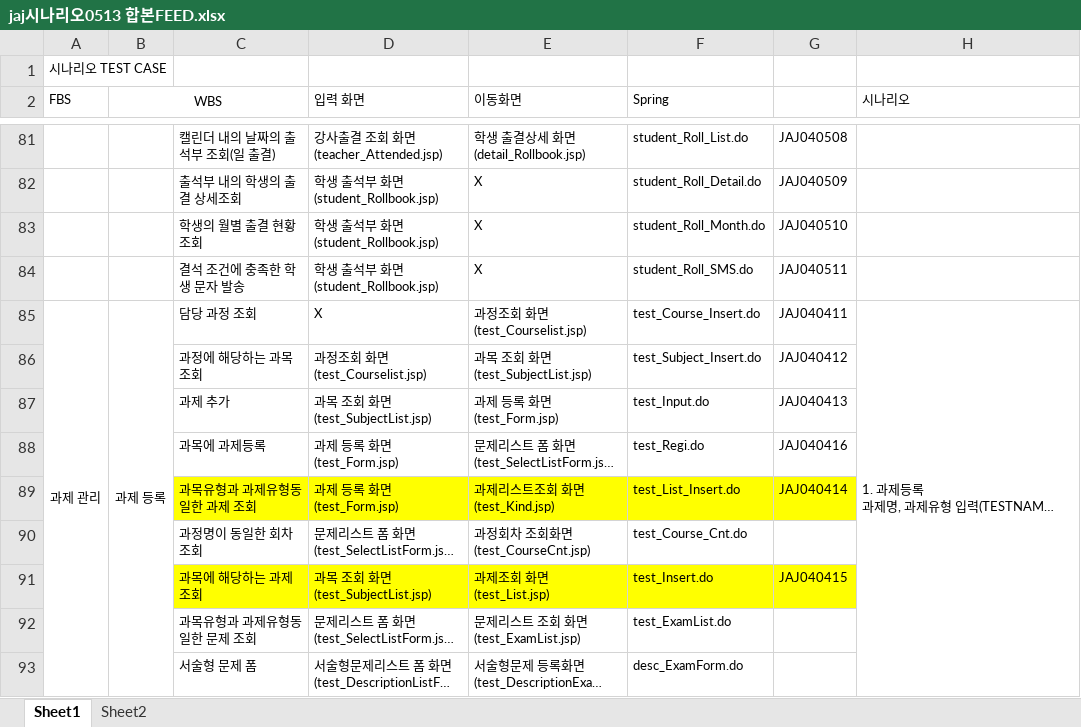
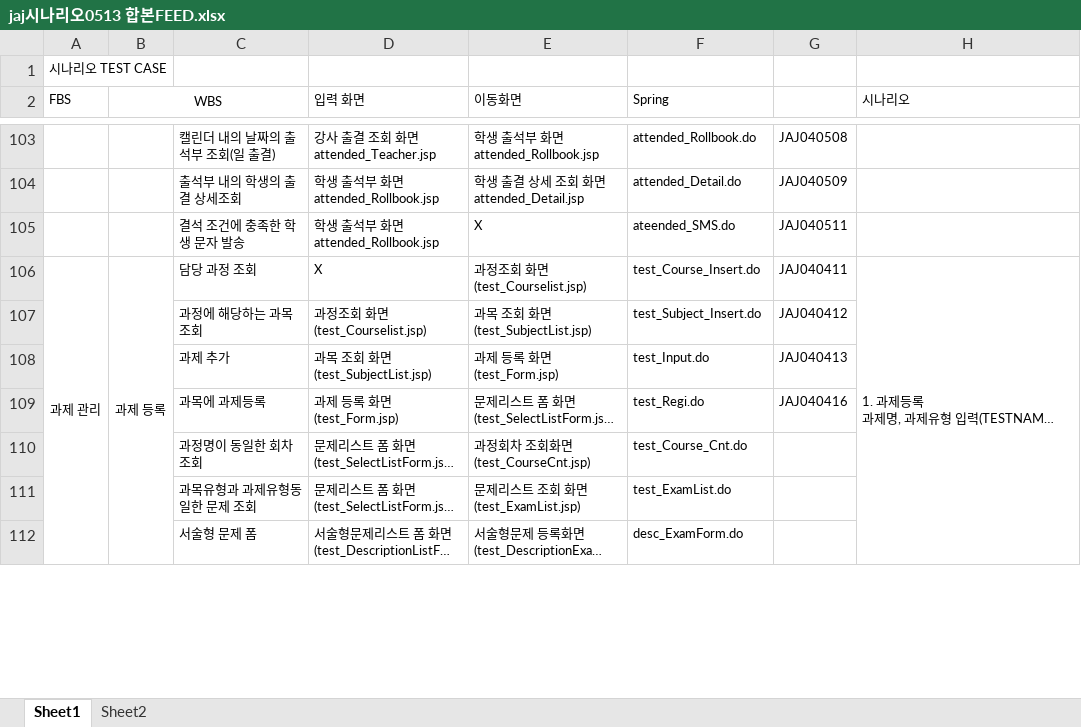
Before and after one commit to ckswnskfk/Javajjo, an Excel workbook: 화면 시나리오/jaj시나리오0513 합본FEED.xlsx, sheet Sheet1, drawn as a sheet; only a part is shown, gaps mark what is left out; long unchanged cells end in …; values as stored, in another font and other column widths than the file's, no borders; removed rows and columns are numbered as before the commit, all else as after; ↵ is a line break in a cell; the diff covers the shown part only; the diff names each change by its address in the sheet, - before the commit and + after, or states it on an @@ line.

```diff
--- a/화면 시나리오/jaj시나리오0513 합본FEED.xlsx (sheet Sheet1)
+++ b/화면 시나리오/jaj시나리오0513 합본FEED.xlsx (sheet Sheet1)
-D103 (입력 화면): 강사출결 조회 화면 ↵ (teacher_Attended.jsp)
+D103 (입력 화면): 강사 출결 조회 화면 ↵ attended_Teacher.jsp
-E103 (이동화면): 학생 출결상세 화면 ↵ (detail_Rollbook.jsp)
+E103 (이동화면): 학생 출석부 화면 ↵ attended_Rollbook.jsp
-F103 (Spring): student_Roll_List.do
+F103 (Spring): attended_Rollbook.do
-D104 (입력 화면): 학생 출석부 화면 ↵ (student_Rollbook.jsp)
+D104 (입력 화면): 학생 출석부 화면 ↵ attended_Rollbook.jsp
-E104 (이동화면): X
+E104 (이동화면): 학생 출결 상세 조회 화면 ↵ attended_Detail.jsp
-F104 (Spring): student_Roll_Detail.do
+F104 (Spring): attended_Detail.do
-row 83:  |  | 학생의 월별 출결 현황 조회 | 학생 출석부 화면 ↵ (student_Rollbook.jsp) | X | student_Roll_Month.do | JAJ040510
-D105 (입력 화면): 학생 출석부 화면 ↵ (student_Rollbook.jsp)
+D105 (입력 화면): 학생 출석부 화면 ↵ attended_Rollbook.jsp
-F105 (Spring): student_Roll_SMS.do
+F105 (Spring): ateended_SMS.do
-row 89:  |  | 과목유형과 과제유형동일한 과제 조회 | 과제 등록 화면 ↵ (test_Form.jsp) | 과제리스트조회 화면 ↵ (test_Kind.jsp) | test_List_Insert.do | JAJ040414
-row 91:  |  | 과목에 해당하는 과제 조회 | 과목 조회 화면 ↵ (test_SubjectList.jsp) | 과제조회 화면 ↵ (test_List.jsp) | test_Insert.do | JAJ040415
```
Also changed, not shown: 45 added rows, 23 removed rows, 47 edited cells, cell formats and merged cells elsewhere in this sheet.
